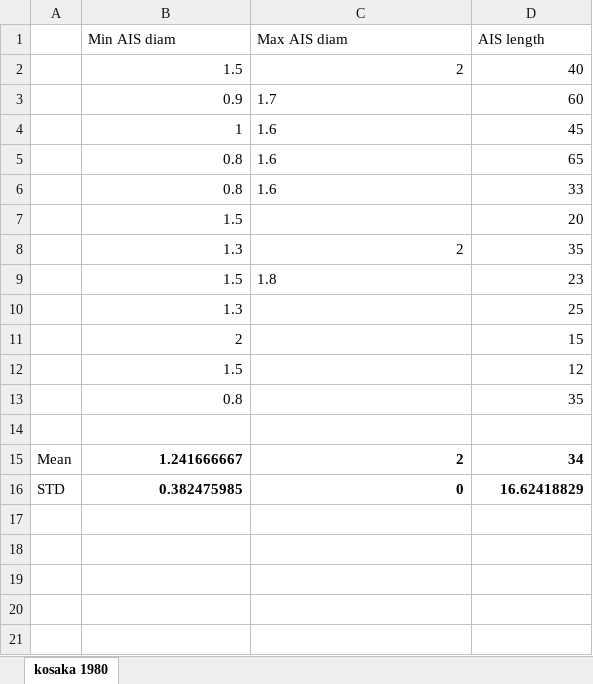
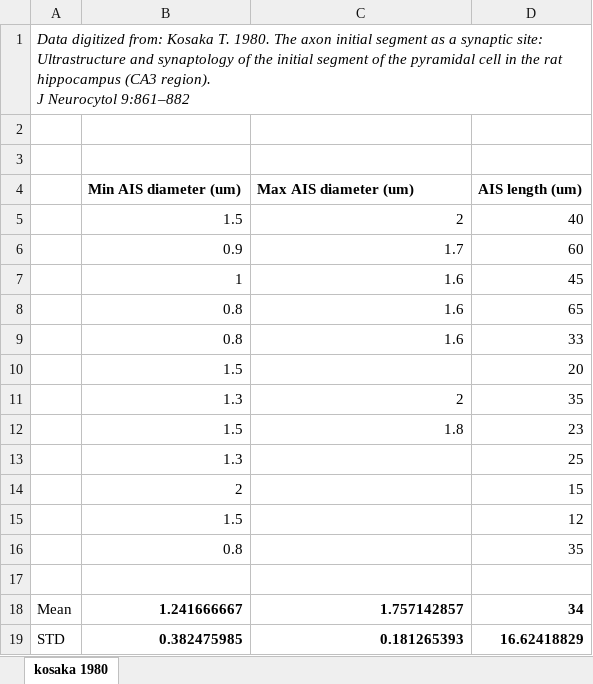
Before and after one commit to elifesciences-publications/AIS-geometry-and-excitability-2019, an Excel workbook: data/figure_4/kosaka 1980.xlsx, sheet kosaka 1980, drawn as a sheet; values as stored, in another font and other column widths than the file's, no borders; addresses are those after the commit; ↵ is a line break in a cell; the diff names each change by its address in the sheet, - before the commit and + after, or states it on an @@ line.

Commit message:
Updated data/figure_4

```diff
--- a/data/figure_4/kosaka 1980.xlsx (sheet kosaka 1980)
+++ b/data/figure_4/kosaka 1980.xlsx (sheet kosaka 1980)
+row 1: Data digitized from: Kosaka T. 1980. The axon initial segment as a synaptic site: Ultrastructure and synaptology of the initial segment of the pyramidal cell in the rat hippocampus (CA3 region). ↵ J Neurocytol 9:861–882
-row 2:  | Min AIS diam | Max AIS diam | AIS length
+row 2: (empty)
+row 3: (empty)
+row 4:  | Min AIS diameter (um) | Max AIS diameter (um) | AIS length (um)
-C6:C9 alignment: left
+C6:C9 alignment: right
-C12 alignment: left
+C12 alignment: right
-C18: 2
+C18: 1.757142857
-C19: 0
+C19: 0.181265393
```
Also changed, not shown: formulas that keep their value, data/figure_4/buckmaster-2012.xlsx, 5 other files.
